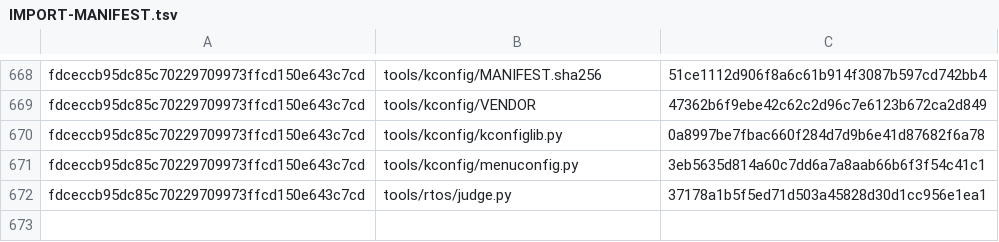
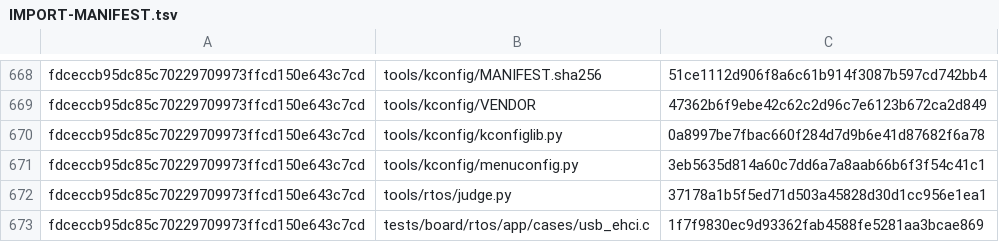
Before and after one commit to KevinACoder/freewificam, a TSV file: docs/IMPORT-MANIFEST.tsv, drawn as a sheet; only a part is shown, gaps mark what is left out; the diff names each change by its address in the sheet, - before the commit and + after, or states it on an @@ line.

Commit message:
rtos: (bringup) accept the four bus and network images on the board
The RTOS line now has board evidence: five profiles, two cold boots each,
judged from the serial capture.  Network (lwIP over GMAC), PCIe/NVMe, eMMC
through fsl_sdmmc and CherryUSB storage enumeration each reached their own
anchors, so the platform, the network stack under lwIP and the three bus
paths are accepted as separate facts.

Bench facts found while running, not assumed:
- the storage disk moved: U-Boot's usb tree shows the RTL8851BU on xHCI root 3
  and the disk behind EHCI1 (busid 1), 0bda:1a2b, 16000 x 512 B.  The EHCI
  arm is imported for it; the xHCI case stays imported but carries no profile
  until the disk returns to that root.
- that disk is 7.8 MiB, so the throughput window (sized for a 29 GiB disk) does
  not fit.  The case now sizes its window to min(32 MiB, disk - 4 MiB) and, on
  a disk that cannot reach the old window, stops after identity + block round
  trip with `usbh: msc ident-only`.  The old geometry is unchanged for a disk
  that reaches it.  Its write path was observed at ~634 ms/command with a
  1 MiB timeout; that is recorded in the run ledger as an open observation,
  not folded into this port's verdict.

Evidence: runs/2026-11-10-rtos-bringup/ (two boots per profile, crc32
host/board matched, judge pass; net peer side in serial.peer.{json,log}).

Provenance: freewificam@fdceccb95dc85c70229709973ffcd150e643c7cd
tests/board/rtos/app/cases/usb_ehci.c (BSD-3-Clause, byte-identical; per-file
hash in docs/IMPORT-MANIFEST.tsv).

Doc-sweep: docs/DIVERGENCES.md (rows 16-17), runs ledger README.

```diff
--- a/docs/IMPORT-MANIFEST.tsv
+++ b/docs/IMPORT-MANIFEST.tsv
+row 673: fdceccb95dc85c70229709973ffcd150e643c7cd | tests/board/rtos/app/cases/usb_ehci.c | 1f7f9830ec9d93362fab4588fe5281aa3bcae869
```
Also changed, not shown: 10 other files.
